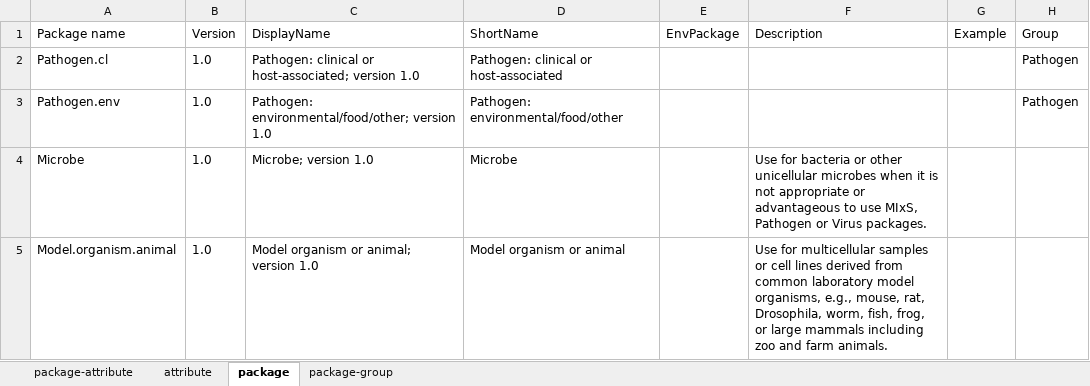
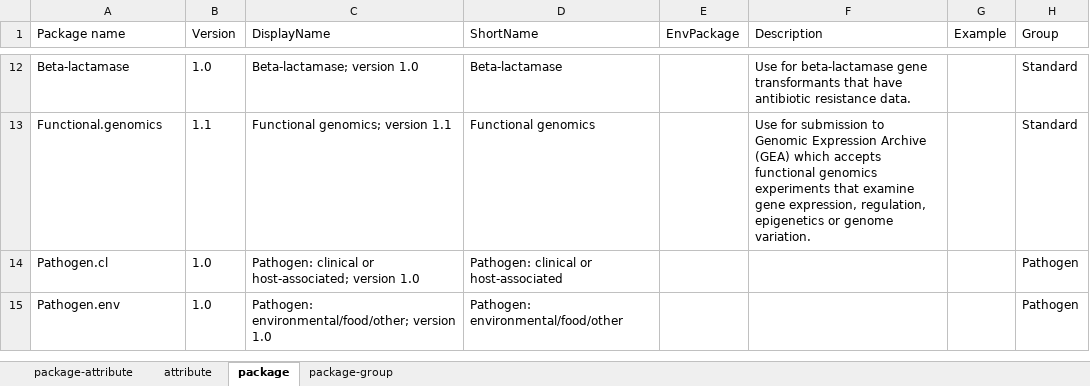
Before and after one commit to ddbj/pub, an Excel workbook: docs/biosample/packages/archives/ddbj_biosample_definition_table_v1.4.0.xlsx, sheet package, drawn as a sheet; only a part is shown, gaps mark what is left out; values as stored, in another font and other column widths than the file's, no borders; 1 other sheet too large or unreadable and not compared; removed rows and columns are numbered as before the commit, all else as after; the diff covers the shown part only; the diff names each change by its address in the sheet, - before the commit and + after, or states it on an @@ line.

Commit message:
add sars-cov-2 packages
update deplay order

```diff
--- a/docs/biosample/packages/archives/ddbj_biosample_definition_table_v1.4.0.xlsx (sheet package)
+++ b/docs/biosample/packages/archives/ddbj_biosample_definition_table_v1.4.0.xlsx (sheet package)
+row 12: Beta-lactamase | 1.0 | Beta-lactamase; version 1.0 | Beta-lactamase |  | Use for beta-lactamase gene transformants that have antibiotic resistance data. |  | Standard
+row 13: Functional.genomics | 1.1 | Functional genomics; version 1.1 | Functional genomics |  | Use for submission to Genomic Expression Archive (GEA) which accepts functional genomics experiments that examine gene expression, regulation, epigenetics or genome variation. |  | Standard
-row 4: Microbe | 1.0 | Microbe; version 1.0 | Microbe |  | Use for bacteria or other unicellular microbes when it is not appropriate or advantageous to use MIxS, Pathogen or Virus packages.
-row 5: Model.organism.animal | 1.0 | Model organism or animal; version 1.0 | Model organism or animal |  | Use for multicellular samples or cell lines derived from common laboratory model organisms, e.g., mouse, rat, Drosophila, worm, fish, frog, or large mammals including zoo and farm animals.
```
Also changed, not shown: 10 added rows and 8 removed rows elsewhere in this sheet, sheet attribute, sheet package-group, 2 other files.
